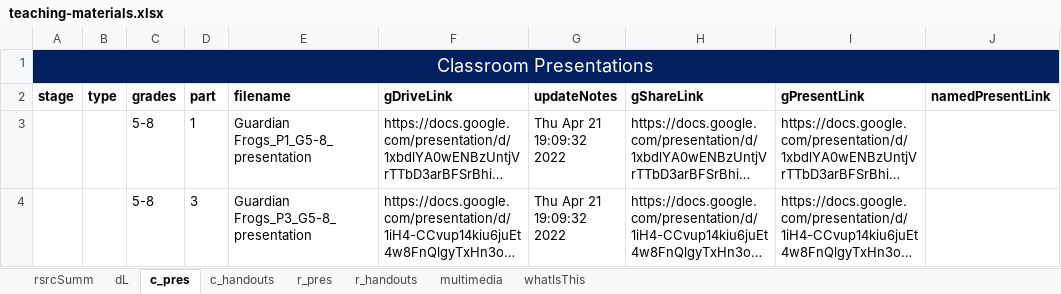
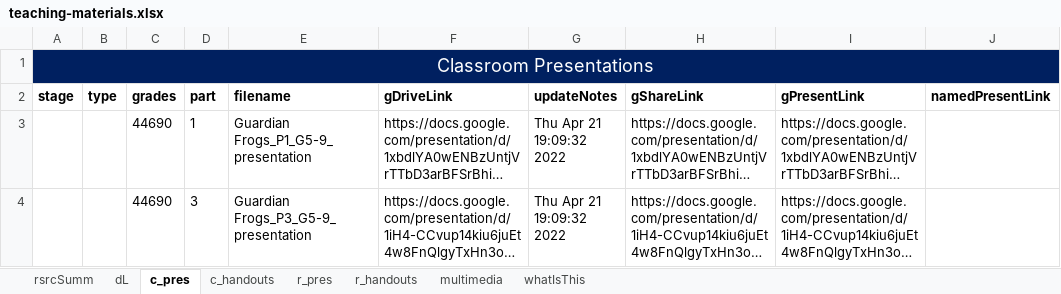
Before and after one commit to galacticpolymath/TEST, an Excel workbook: meta/teaching-materials.xlsx, sheet c_pres, drawn as a sheet; long unchanged cells end in …; values as stored, in another font and other column widths than the file's, no borders; charts and pictures and conditional formats not drawn; the diff names each change by its address in the sheet, - before the commit and + after, or states it on an @@ line.

```diff
--- a/meta/teaching-materials.xlsx (sheet c_pres)
+++ b/meta/teaching-materials.xlsx (sheet c_pres)
-C3:C4 (grades): 5-8
+C3:C4 (grades): 44690
-E3 (filename): Guardian Frogs_P1_G5-8_presentation
+E3 (filename): Guardian Frogs_P1_G5-9_presentation
-E4 (filename): Guardian Frogs_P3_G5-8_presentation
+E4 (filename): Guardian Frogs_P3_G5-9_presentation
```
Also changed, not shown: sheet c_handouts, sheet dL, meta/procedure_GSheetsOnly.xlsx, meta/version-info.xlsx, 12 other files.
